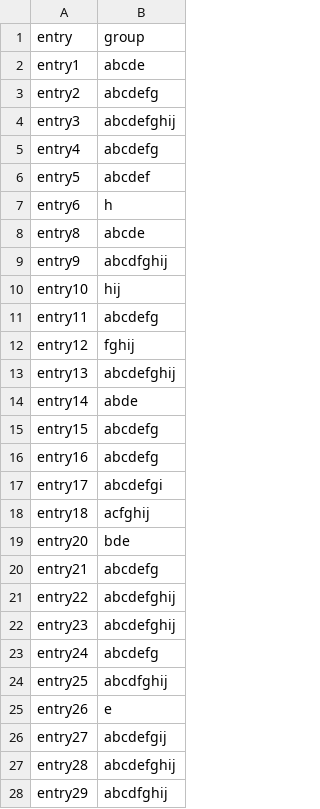
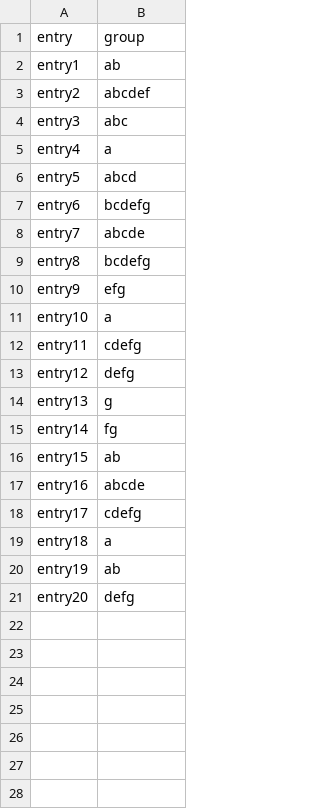
Before and after one commit to ansleybrown1337/sally-jd-yield-analysis, a CSV file: real_output/cld_across.csv, drawn as a sheet; only a part is shown; the diff covers the shown part only.

```diff
--- a/real_output/cld_across.csv
+++ b/real_output/cld_across.csv
@@ -1,28 +1,21 @@
 "entry","group"
-"entry1","abcde"
-"entry2","abcdefg"
-"entry3","abcdefghij"
-"entry4","abcdefg"
-"entry5","abcdef"
-"entry6","h"
-"entry8","abcde"
-"entry9","abcdfghij"
-"entry10","hij"
-"entry11","abcdefg"
-"entry12","fghij"
-"entry13","abcdefghij"
-"entry14","abde"
-"entry15","abcdefg"
-"entry16","abcdefg"
-"entry17","abcdefgi"
-"entry18","acfghij"
-"entry20","bde"
-"entry21","abcdefg"
-"entry22","abcdefghij"
-"entry23","abcdefghij"
-"entry24","abcdefg"
-"entry25","abcdfghij"
-"entry26","e"
-"entry27","abcdefgij"
-"entry28","abcdefghij"
-"entry29","abcdfghij"
+"entry1","ab"
+"entry2","abcdef"
+"entry3","abc"
+"entry4","a"
+"entry5","abcd"
+"entry6","bcdefg"
+"entry7","abcde"
+"entry8","bcdefg"
+"entry9","efg"
+"entry10","a"
+"entry11","cdefg"
+"entry12","defg"
+"entry13","g"
+"entry14","fg"
+"entry15","ab"
+"entry16","abcde"
+"entry17","cdefg"
+"entry18","a"
+"entry19","ab"
+"entry20","defg"
```
Also changed, not shown: 15 removed rows elsewhere in this file, real_output/entry_blups.csv, real_output/lsm_across.csv, 10 other files.
